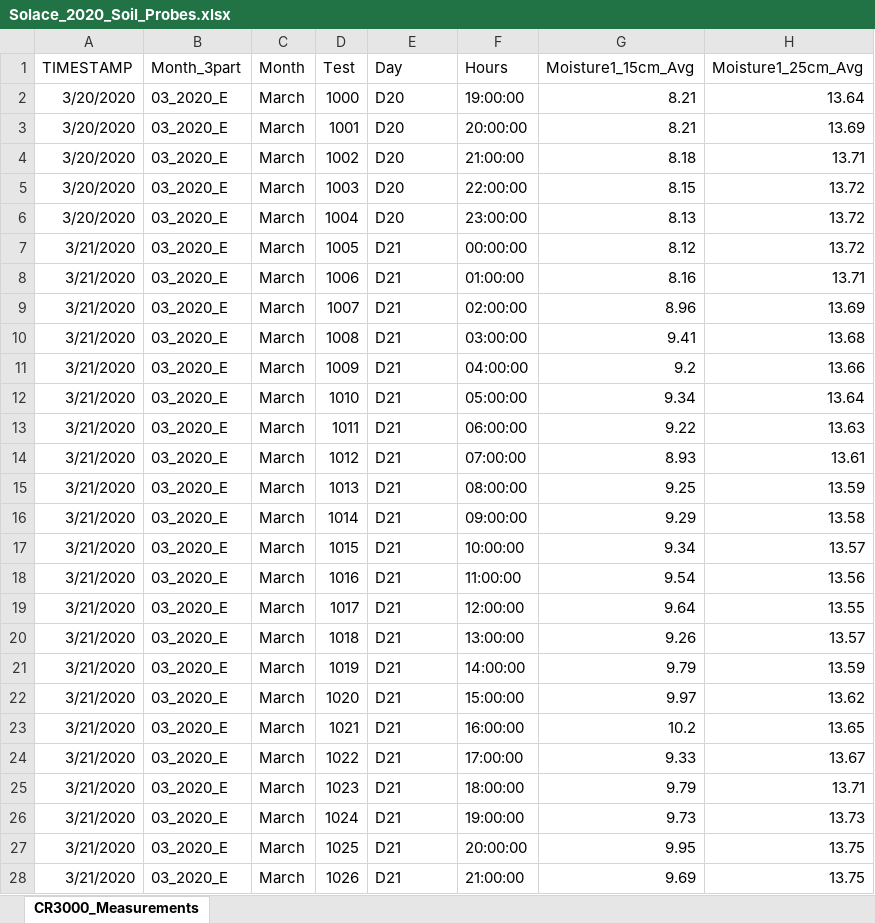
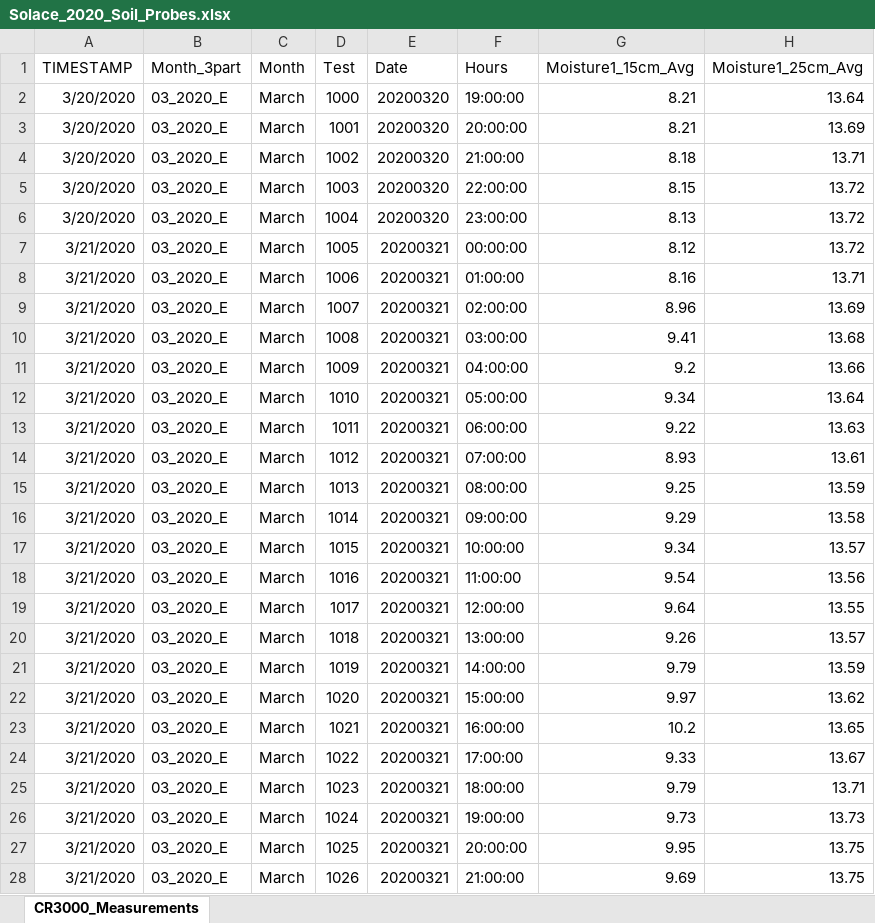
Before and after one commit to Nicodroneagro/Agro_Data_Analysis, an Excel workbook: Solace_2020_Soil_Probes.xlsx, sheet CR3000_Measurements, drawn as a sheet; only a part is shown; values as stored, in another font and other column widths than the file's, no borders; the diff covers the shown part only; the diff names each change by its address in the sheet, - before the commit and + after, or states it on an @@ line.

Commit message:
Add files via upload

```diff
--- a/Solace_2020_Soil_Probes.xlsx (sheet CR3000_Measurements)
+++ b/Solace_2020_Soil_Probes.xlsx (sheet CR3000_Measurements)
-E1: Day
+E1: Date
-E2:E6 (Date): D20
+E2:E6 (Date): 20200320
-E7:E28 (Date): D21
+E7:E28 (Date): 20200321
```
Also changed, not shown: 1411 edited cells elsewhere in this sheet.
